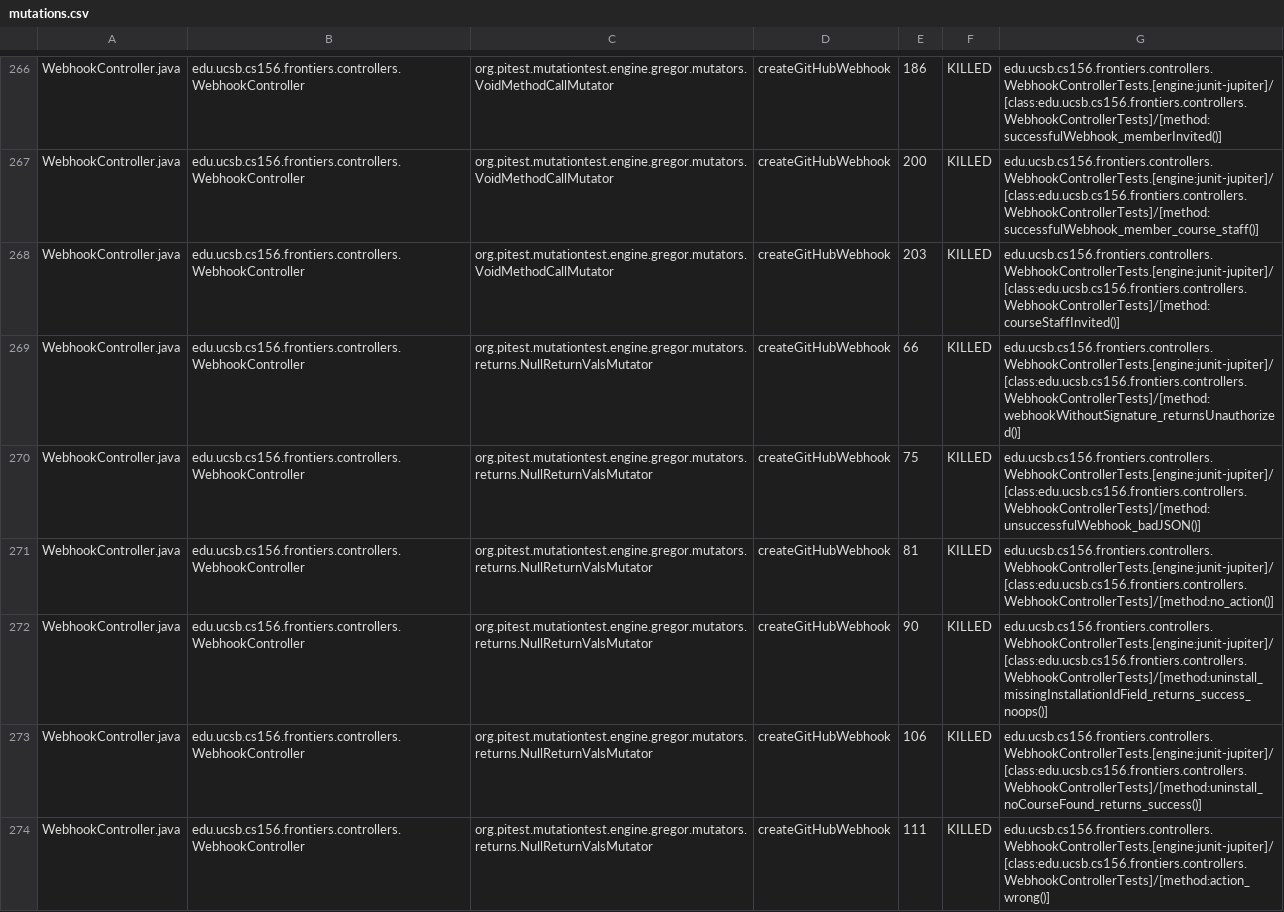
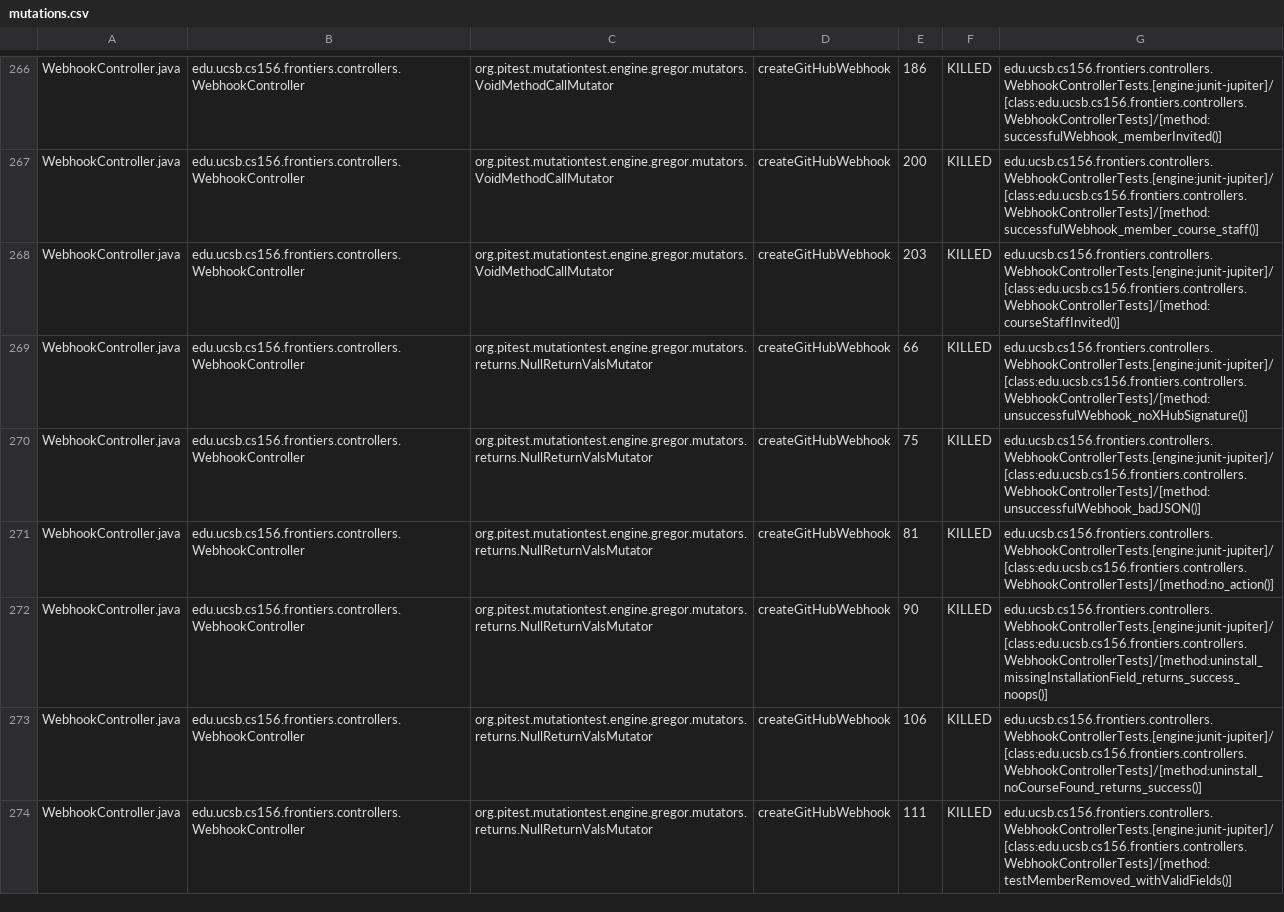
Before and after one commit to ucsb-cs156-f25/proj-frontiers-f25-12, a CSV file: prs/16/pitest/mutations.csv, drawn as a sheet; only a part is shown, gaps mark what is left out; the diff covers the shown part only.

Commit message:
Deploying to gh-pages from @ ucsb-cs156-f25/proj-frontiers-f25-12@c808e2d6a0beae0ddd45e735f11024ac6fa9de1d 🚀

```diff
--- a/prs/16/pitest/mutations.csv
+++ b/prs/16/pitest/mutations.csv
@@ -268,7 +268,7 @@ WebhookController.java,edu.ucsb.cs156.frontiers.controllers.WebhookController,or
 WebhookController.java,edu.ucsb.cs156.frontiers.controllers.WebhookController,org.pitest.mutationtest.engine.gregor.mutators.VoidMethodCallMutator,createGitHubWebhook,203,KILLED,edu.ucsb.cs156.frontiers.controllers.WebhookControllerTests.[engine:junit-jupiter]/[class:edu.ucsb.cs156.frontiers.controllers.WebhookControllerTests]/[method:courseStaffInvited()]
-WebhookController.java,edu.ucsb.cs156.frontiers.controllers.WebhookController,org.pitest.mutationtest.engine.gregor.mutators.returns.NullReturnValsMutator,createGitHubWebhook,66,KILLED,edu.ucsb.cs156.frontiers.controllers.WebhookControllerTests.[engine:junit-jupiter]/[class:edu.ucsb.cs156.frontiers.controllers.WebhookControllerTests]/[method:webhookWithoutSignature_returnsUnauthorized()]
+WebhookController.java,edu.ucsb.cs156.frontiers.controllers.WebhookController,org.pitest.mutationtest.engine.gregor.mutators.returns.NullReturnValsMutator,createGitHubWebhook,66,KILLED,edu.ucsb.cs156.frontiers.controllers.WebhookControllerTests.[engine:junit-jupiter]/[class:edu.ucsb.cs156.frontiers.controllers.WebhookControllerTests]/[method:unsuccessfulWebhook_noXHubSignature()]
 WebhookController.java,edu.ucsb.cs156.frontiers.controllers.WebhookController,org.pitest.mutationtest.engine.gregor.mutators.returns.NullReturnValsMutator,createGitHubWebhook,75,KILLED,edu.ucsb.cs156.frontiers.controllers.WebhookControllerTests.[engine:junit-jupiter]/[class:edu.ucsb.cs156.frontiers.controllers.WebhookControllerTests]/[method:unsuccessfulWebhook_badJSON()]
 WebhookController.java,edu.ucsb.cs156.frontiers.controllers.WebhookController,org.pitest.mutationtest.engine.gregor.mutators.returns.NullReturnValsMutator,createGitHubWebhook,81,KILLED,edu.ucsb.cs156.frontiers.controllers.WebhookControllerTests.[engine:junit-jupiter]/[class:edu.ucsb.cs156.frontiers.controllers.WebhookControllerTests]/[method:no_action()]
-WebhookController.java,edu.ucsb.cs156.frontiers.controllers.WebhookController,org.pitest.mutationtest.engine.gregor.mutators.returns.NullReturnValsMutator,createGitHubWebhook,90,KILLED,edu.ucsb.cs156.frontiers.controllers.WebhookControllerTests.[engine:junit-jupiter]/[class:edu.ucsb.cs156.frontiers.controllers.WebhookControllerTests]/[method:uninstall_missingInstallationIdField_returns_success_noops()]
+WebhookController.java,edu.ucsb.cs156.frontiers.controllers.WebhookController,org.pitest.mutationtest.engine.gregor.mutators.returns.NullReturnValsMutator,createGitHubWebhook,90,KILLED,edu.ucsb.cs156.frontiers.controllers.WebhookControllerTests.[engine:junit-jupiter]/[class:edu.ucsb.cs156.frontiers.controllers.WebhookControllerTests]/[method:uninstall_missingInstallationField_returns_success_noops()]
 WebhookController.java,edu.ucsb.cs156.frontiers.controllers.WebhookController,org.pitest.mutationtest.engine.gregor.mutators.returns.NullReturnValsMutator,createGitHubWebhook,106,KILLED,edu.ucsb.cs156.frontiers.controllers.WebhookControllerTests.[engine:junit-jupiter]/[class:edu.ucsb.cs156.frontiers.controllers.WebhookControllerTests]/[method:uninstall_noCourseFound_returns_success()]
-WebhookController.java,edu.ucsb.cs156.frontiers.controllers.WebhookController,org.pitest.mutationtest.engine.gregor.mutators.returns.NullReturnValsMutator,createGitHubWebhook,111,KILLED,edu.ucsb.cs156.frontiers.controllers.WebhookControllerTests.[engine:junit-jupiter]/[class:edu.ucsb.cs156.frontiers.controllers.WebhookControllerTests]/[method:action_wrong()]
+WebhookController.java,edu.ucsb.cs156.frontiers.controllers.WebhookController,org.pitest.mutationtest.engine.gregor.mutators.returns.NullReturnValsMutator,createGitHubWebhook,111,KILLED,edu.ucsb.cs156.frontiers.controllers.WebhookControllerTests.[engine:junit-jupiter]/[class:edu.ucsb.cs156.frontiers.controllers.WebhookControllerTests]/[method:testMemberRemoved_withValidFields()]
```
Also changed, not shown: 65 edited cells elsewhere in this file, 51 other files.
